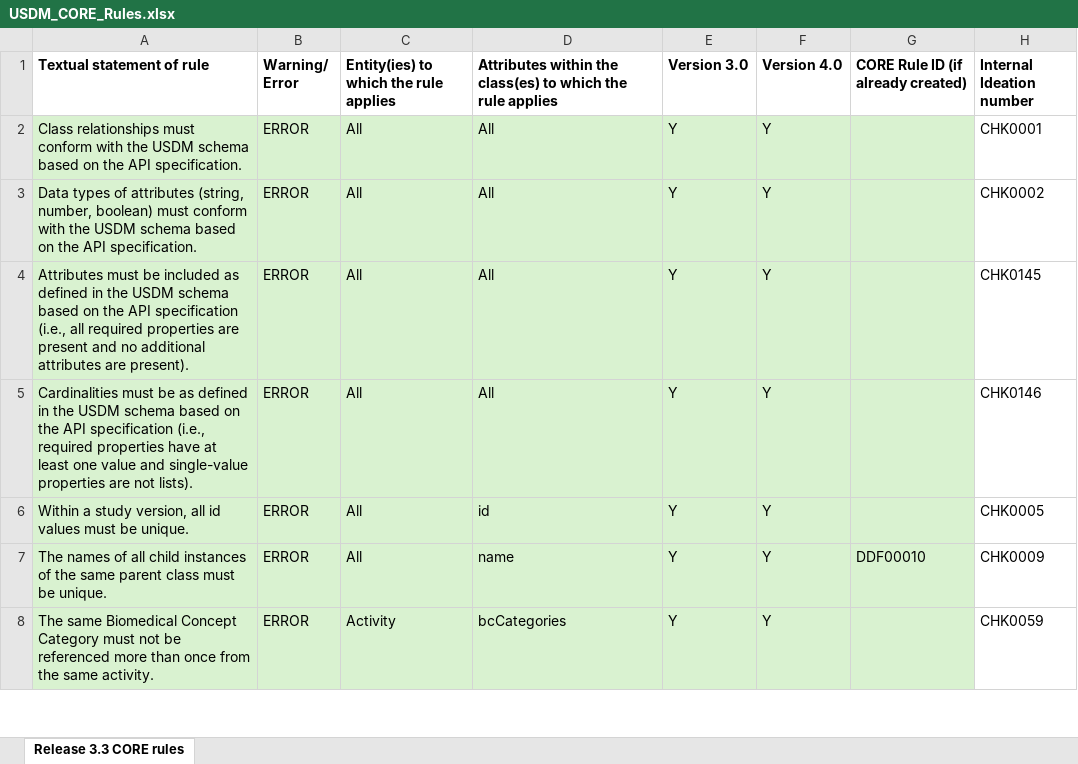
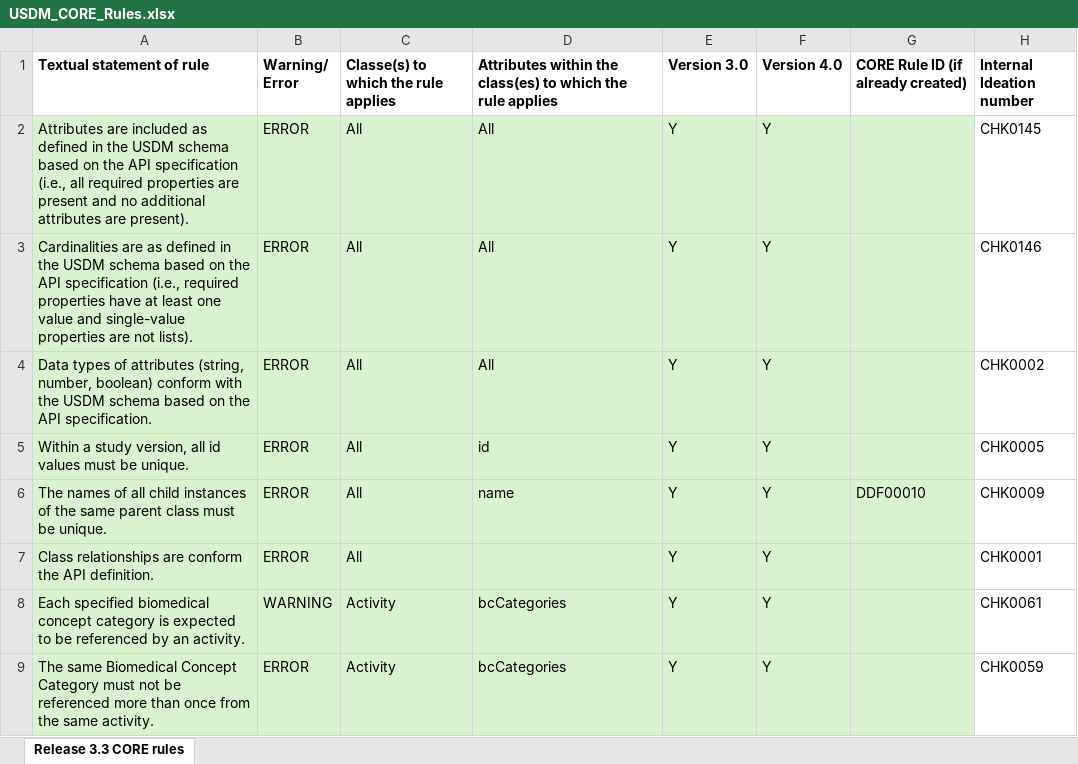
Before and after one commit to cdisc-org/DDF-RA, an Excel workbook: Deliverables/RULES/USDM_CORE_Rules.xlsx, sheet Release 3.3 CORE rules, drawn as a sheet; only a part is shown; values as stored, in another font and other column widths than the file's, no borders; removed rows and columns are numbered as before the commit, all else as after; the diff covers the shown part only; the diff names each change by its address in the sheet, - before the commit and + after, or states it on an @@ line.

```diff
--- a/Deliverables/RULES/USDM_CORE_Rules.xlsx (sheet Release 3.3 CORE rules)
+++ b/Deliverables/RULES/USDM_CORE_Rules.xlsx (sheet Release 3.3 CORE rules)
-C1: Entity(ies) to which the rule applies
+C1: Classe(s) to which the rule applies
-A2 (Textual statement of rule): Class relationships must conform with the USDM schema based on the API specification.
+A2 (Textual statement of rule): Attributes are included as defined in the USDM schema based on the API specification (i.e., all required properties are present and no additional attributes are present).
-H2 (Internal Ideation number): CHK0001
+H2 (Internal Ideation number): CHK0145
-row 3: Data types of attributes (string, number, boolean) must conform with the USDM schema based on the API specification. | ERROR | All | All | Y | Y |  | CHK0002
-A3 (Textual statement of rule): Attributes must be included as defined in the USDM schema based on the API specification (i.e., all required properties are present and no additional attributes are present).
+A3 (Textual statement of rule): Cardinalities are as defined in the USDM schema based on the API specification (i.e., required properties have at least one value and single-value properties are not lists).
-H3 (Internal Ideation number): CHK0145
+H3 (Internal Ideation number): CHK0146
-A4 (Textual statement of rule): Cardinalities must be as defined in the USDM schema based on the API specification (i.e., required properties have at least one value and single-value properties are not lists).
+A4 (Textual statement of rule): Data types of attributes (string, number, boolean) conform with the USDM schema based on the API specification.
-H4 (Internal Ideation number): CHK0146
+H4 (Internal Ideation number): CHK0002
+row 7: Class relationships are conform the API definition. | ERROR | All |  | Y | Y |  | CHK0001
@@ row 9 moved to row 8: Each specified biomedical concept catego… @@
```
Also changed, not shown: 14 added rows, 9 removed rows, 15 moved rows and 37 edited cells elsewhere in this sheet, 1 other file.
